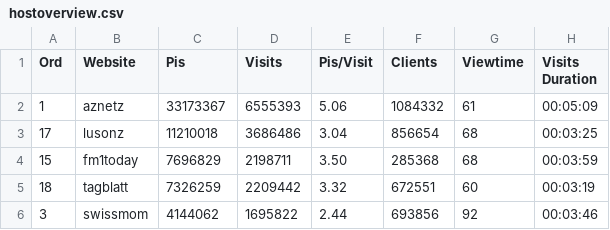
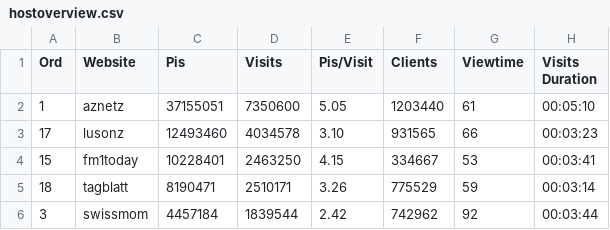
Before and after one commit to calyaconsult/scores_hostoverview, a CSV file: files/hostoverview.csv, drawn as a sheet; only a part is shown; the diff covers the shown part only.

```diff
--- a/files/hostoverview.csv
+++ b/files/hostoverview.csv
@@ -1,6 +1,6 @@
 Ord,Website,Pis,Visits,Pis/Visit,Clients,Viewtime,Visits Duration
-1,aznetz,33173367,6555393,5.06,1084332,61,00:05:09
-17,lusonz,11210018,3686486,3.04,856654,68,00:03:25
-15,fm1today,7696829,2198711,3.50,285368,68,00:03:59
-18,tagblatt,7326259,2209442,3.32,672551,60,00:03:19
-3,swissmom,4144062,1695822,2.44,693856,92,00:03:46
+1,aznetz,37155051,7350600,5.05,1203440,61,00:05:10
+17,lusonz,12493460,4034578,3.10,931565,66,00:03:23
+15,fm1today,10228401,2463250,4.15,334667,53,00:03:41
+18,tagblatt,8190471,2510171,3.26,775529,59,00:03:14
+3,swissmom,4457184,1839544,2.42,742962,92,00:03:44
```
Also changed, not shown: 2 added rows, 2 removed rows and 65 edited cells elsewhere in this file, files/CYear.csv, files/Current.csv, 3 other files.
